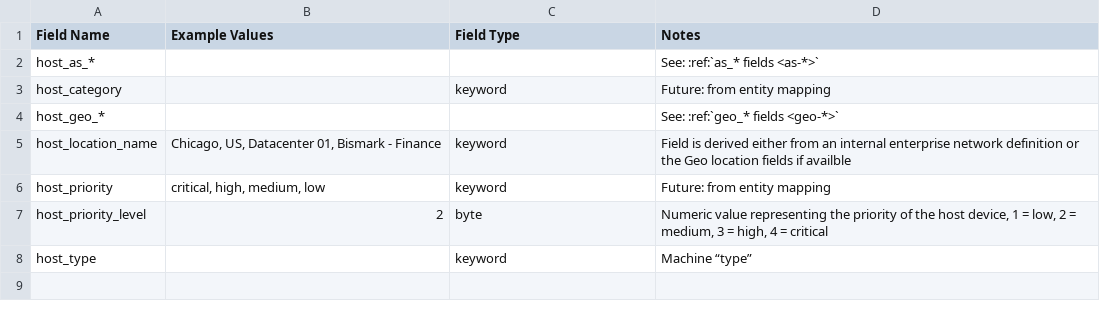
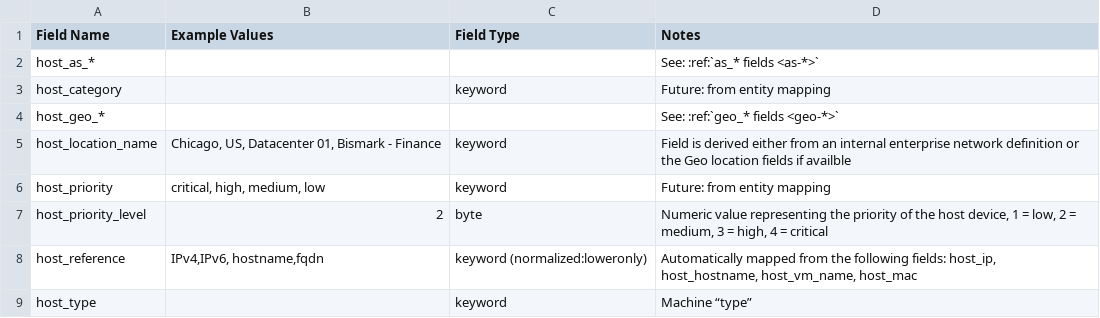
Before and after one commit to Graylog2/graylog-schema, a CSV file: source/schema/entities/host_derived.csv, drawn as a sheet.

Commit message:
Updated reference fields

```diff
--- a/source/schema/entities/host_derived.csv
+++ b/source/schema/entities/host_derived.csv
@@ -7,2 +7,3 @@
 "host_priority_level",2,"byte","Numeric value representing the priority of the host device, 1 = low, 2 = medium, 3 = high, 4 = critical"
+"host_reference","IPv4,IPv6, hostname,fqdn","keyword (normalized:loweronly)","Automatically mapped from the following fields: host_ip, host_hostname, host_vm_name, host_mac"
 "host_type",,"keyword","Machine “type”"
```
Also changed, not shown: source/schema/entities/destination_derived.csv, source/schema/entities/source_derived.csv.
